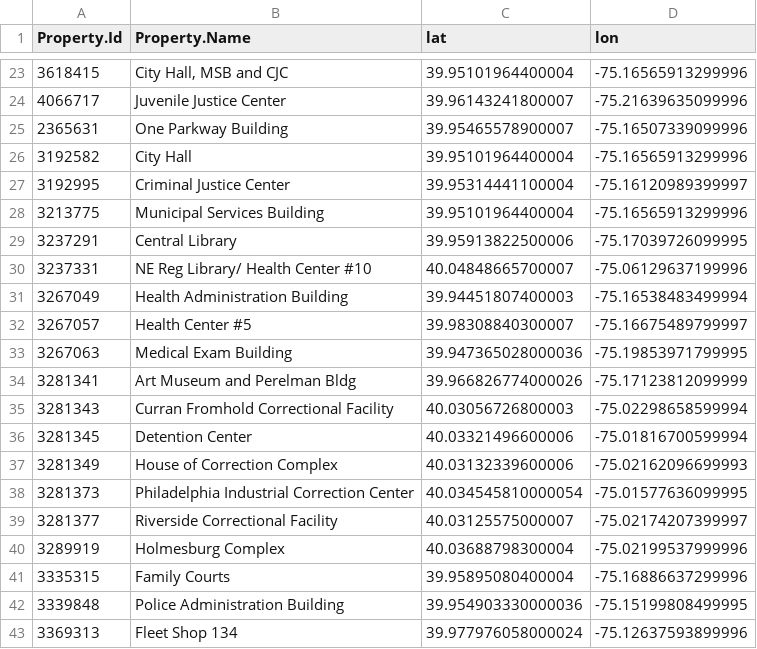
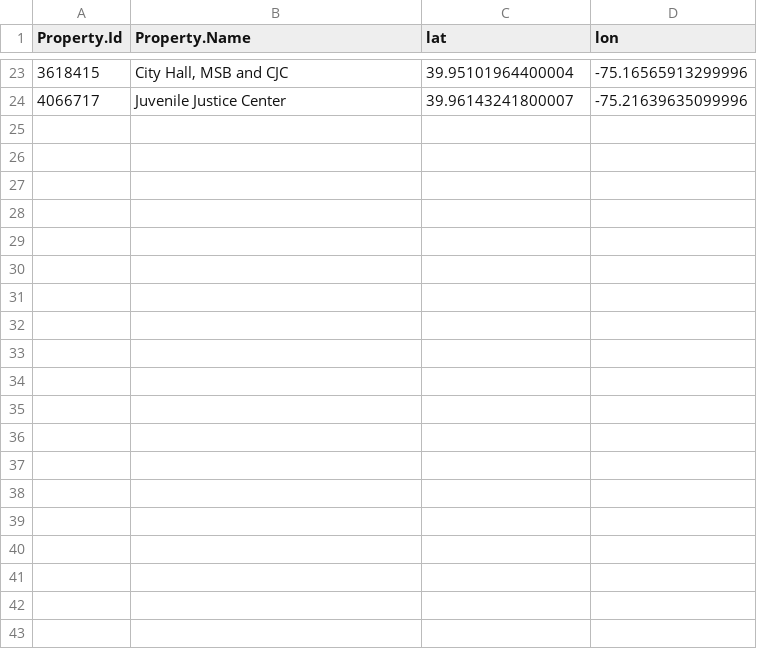
Before and after one commit to TRys8/Energy-Benchmarking-Philadelphia-Muni-Buildings, a CSV file: data/muni_locations.csv, drawn as a sheet; only a part is shown, gaps mark what is left out; the diff covers the shown part only.

Commit message:
remove duplicates from location data

```diff
--- a/data/muni_locations.csv
+++ b/data/muni_locations.csv
@@ -24,20 +24 @@
 4066717,"Juvenile Justice Center","39.96143241800007","-75.21639635099996"
-2365631,"One Parkway Building","39.95465578900007","-75.16507339099996"
-3192582,"City Hall","39.95101964400004","-75.16565913299996"
-3192995,"Criminal Justice Center","39.95314441100004","-75.16120989399997"
-3213775,"Municipal Services Building","39.95101964400004","-75.16565913299996"
-3237291,"Central Library","39.95913822500006","-75.17039726099995"
-3237331,"NE Reg Library/ Health Center #10","40.04848665700007","-75.06129637199996"
-3267049,"Health Administration Building","39.94451807400003","-75.16538483499994"
-3267057,"Health Center #5","39.98308840300007","-75.16675489799997"
-3267063,"Medical Exam Building","39.947365028000036","-75.19853971799995"
-3281341,"Art Museum and Perelman Bldg","39.966826774000026","-75.17123812099999"
-3281343,"Curran Fromhold Correctional Facility","40.03056726800003","-75.02298658599994"
-3281345,"Detention Center","40.03321496600006","-75.01816700599994"
-3281349,"House of Correction Complex","40.03132339600006","-75.02162096699993"
-3281373,"Philadelphia Industrial Correction Center","40.034545810000054","-75.01577636099995"
-3281377,"Riverside Correctional Facility","40.03125575000007","-75.02174207399997"
-3289919,"Holmesburg Complex","40.03688798300004","-75.02199537999996"
-3335315,"Family Courts","39.95895080400004","-75.16886637299996"
-3339848,"Police Administration Building","39.954903330000036","-75.15199808499995"
-3369313,"Fleet Shop 134","39.977976058000024","-75.12637593899996"
```
Also changed, not shown: 27 removed rows elsewhere in this file, 3 other files.
